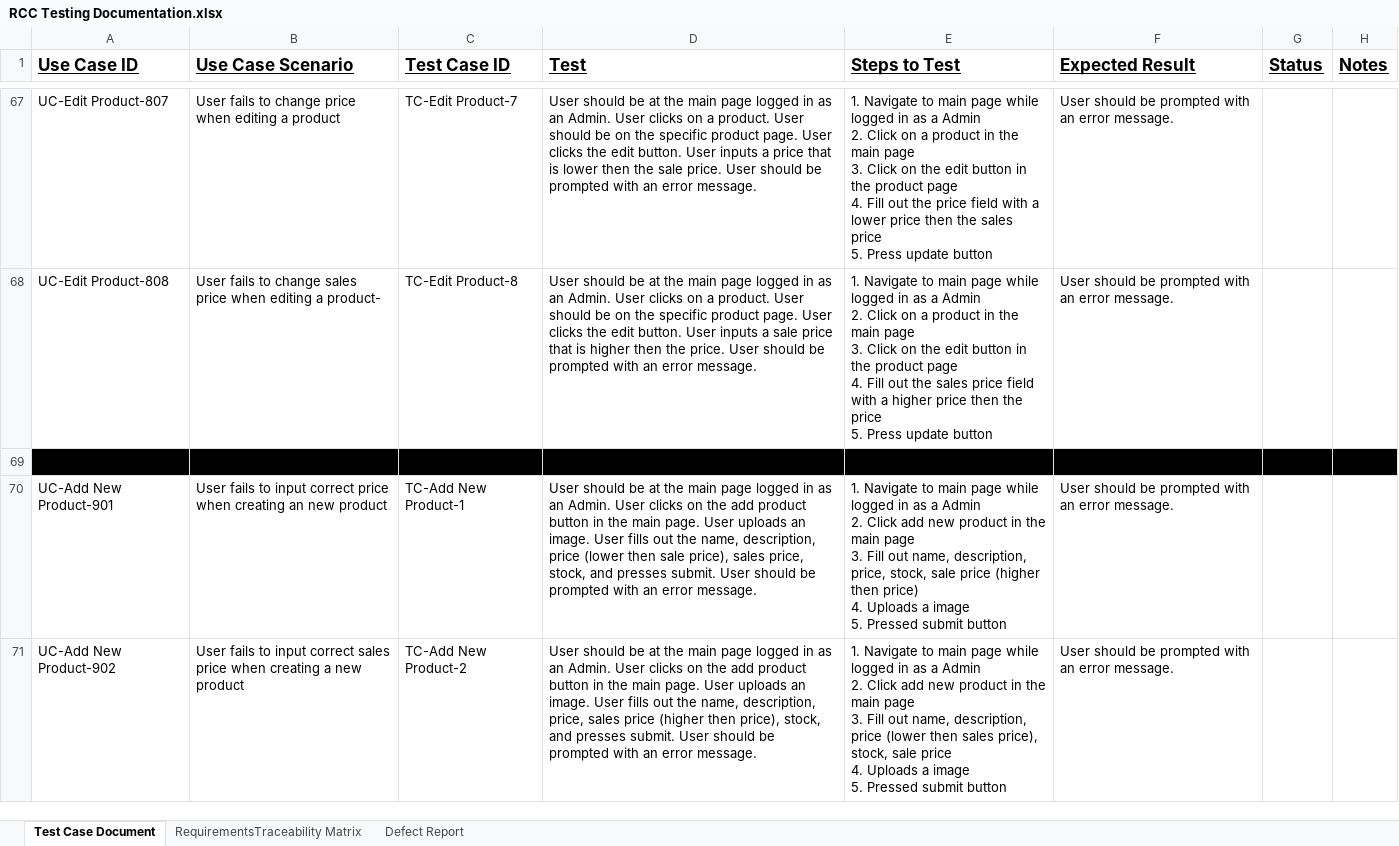
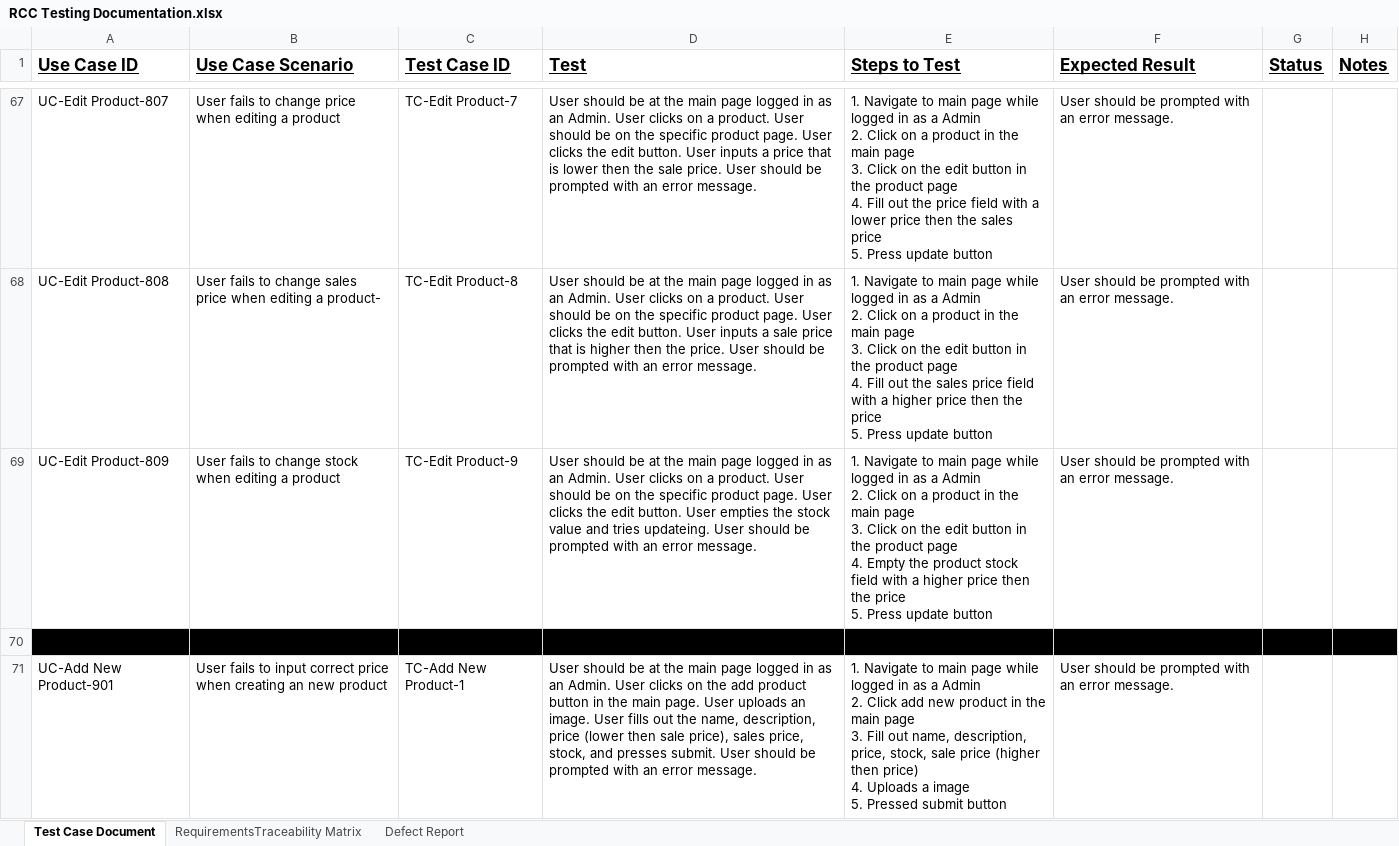
Before and after one commit to revature-RCC/project3-documentation, an Excel workbook: RCC Testing Documentation.xlsx, sheet Test Case Document, drawn as a sheet; only a part is shown, gaps mark what is left out; the shorter side is filled out with more unchanged rows; values as stored, in another font and other column widths than the file's, no borders; ↵ is a line break in a cell; the diff covers the shown part only; the diff names each change by its address in the sheet, - before the commit and + after, or states it on an @@ line.

Commit message:
updated testing documentation

```diff
--- a/RCC Testing Documentation.xlsx (sheet Test Case Document)
+++ b/RCC Testing Documentation.xlsx (sheet Test Case Document)
+row 69: UC-Edit Product-809 | User fails to change stock when editing a product | TC-Edit Product-9 | User should be at the main page logged in as an Admin. User clicks on a product. User should be on the specific product page. User clicks the edit button. User empties the stock value and tries updateing. User should be prompted with an error message. | 1. Navigate to main page while logged in as a Admin ↵ 2. Click on a product in the main page ↵ 3. Click on the edit button in the product page ↵ 4. Empty the product stock field with a higher price then the price ↵ 5. Press update button | User should be prompted with an error message.
```
Also changed, not shown: 1 added row elsewhere in this sheet, 1 other file.
